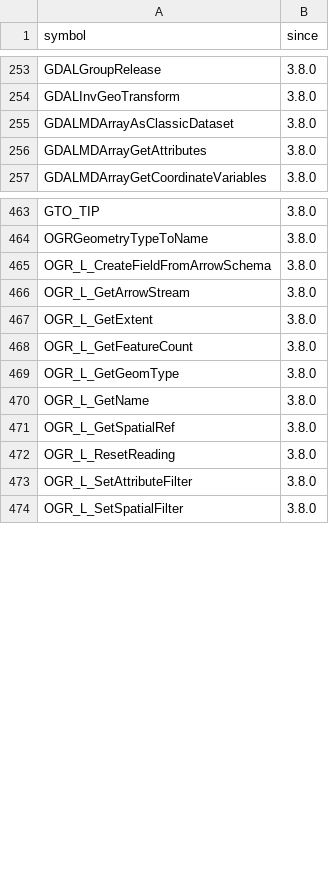
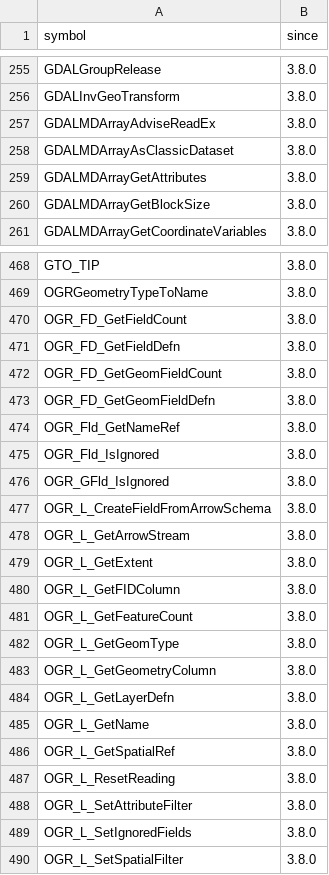
Before and after one commit to rgdal-dev/GDAL7, a CSV file: data-raw/gdal-symbol-versions.csv, drawn as a sheet; only a part is shown, gaps mark what is left out; the diff covers the shown part only; the diff names each change by its address in the sheet, - before the commit and + after, or states it on an @@ line.

```diff
--- a/data-raw/gdal-symbol-versions.csv
+++ b/data-raw/gdal-symbol-versions.csv
+row 257: GDALMDArrayAdviseReadEx | 3.8.0
+row 260: GDALMDArrayGetBlockSize | 3.8.0
+row 470: OGR_FD_GetFieldCount | 3.8.0
+row 471: OGR_FD_GetFieldDefn | 3.8.0
+row 472: OGR_FD_GetGeomFieldCount | 3.8.0
+row 473: OGR_FD_GetGeomFieldDefn | 3.8.0
+row 474: OGR_Fld_GetNameRef | 3.8.0
+row 475: OGR_Fld_IsIgnored | 3.8.0
+row 476: OGR_GFld_IsIgnored | 3.8.0
+row 480: OGR_L_GetFIDColumn | 3.8.0
+row 483: OGR_L_GetGeometryColumn | 3.8.0
+row 484: OGR_L_GetLayerDefn | 3.8.0
+row 489: OGR_L_SetIgnoredFields | 3.8.0
```
Also changed, not shown: 4 added rows elsewhere in this file, 17 other files.
